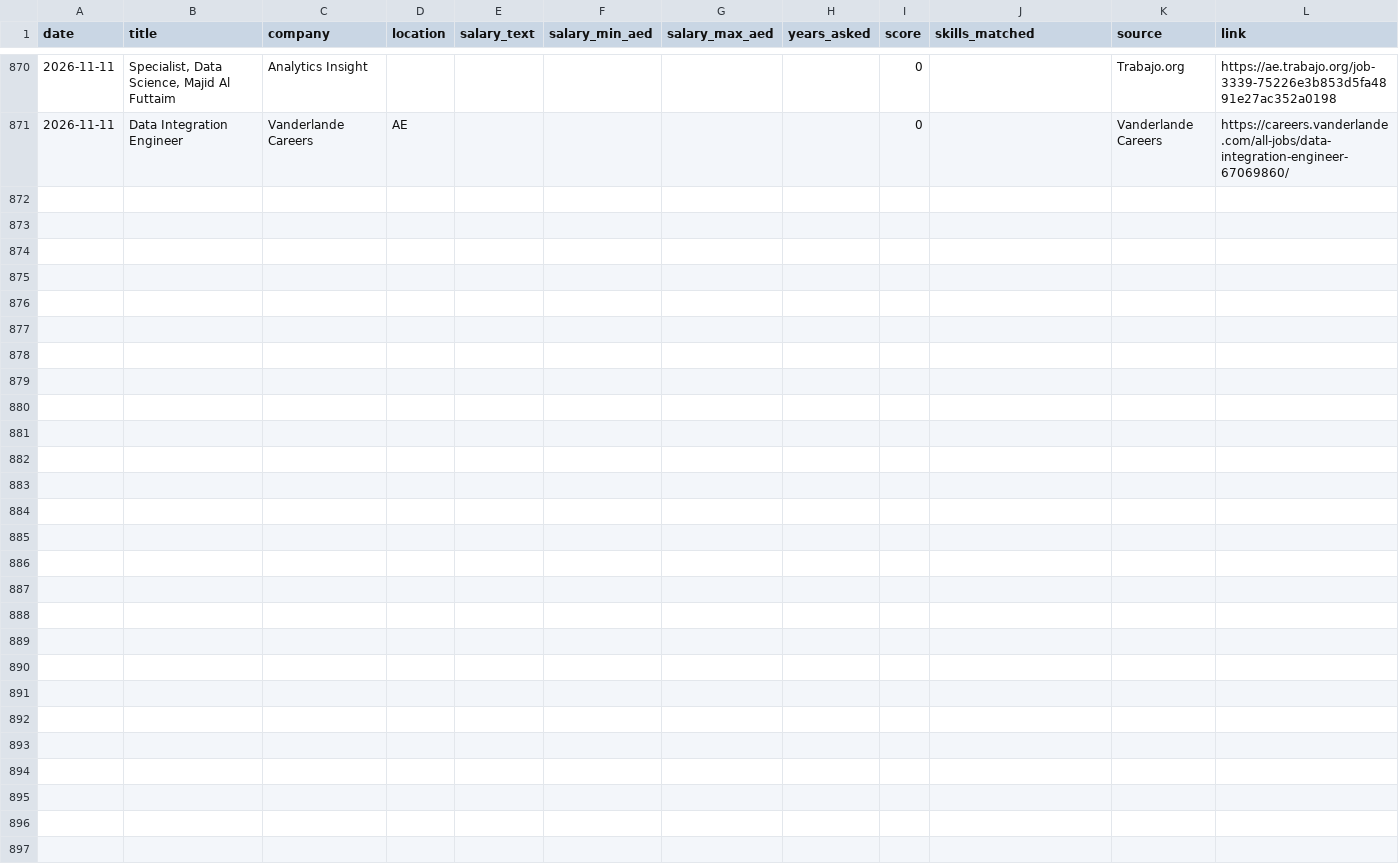
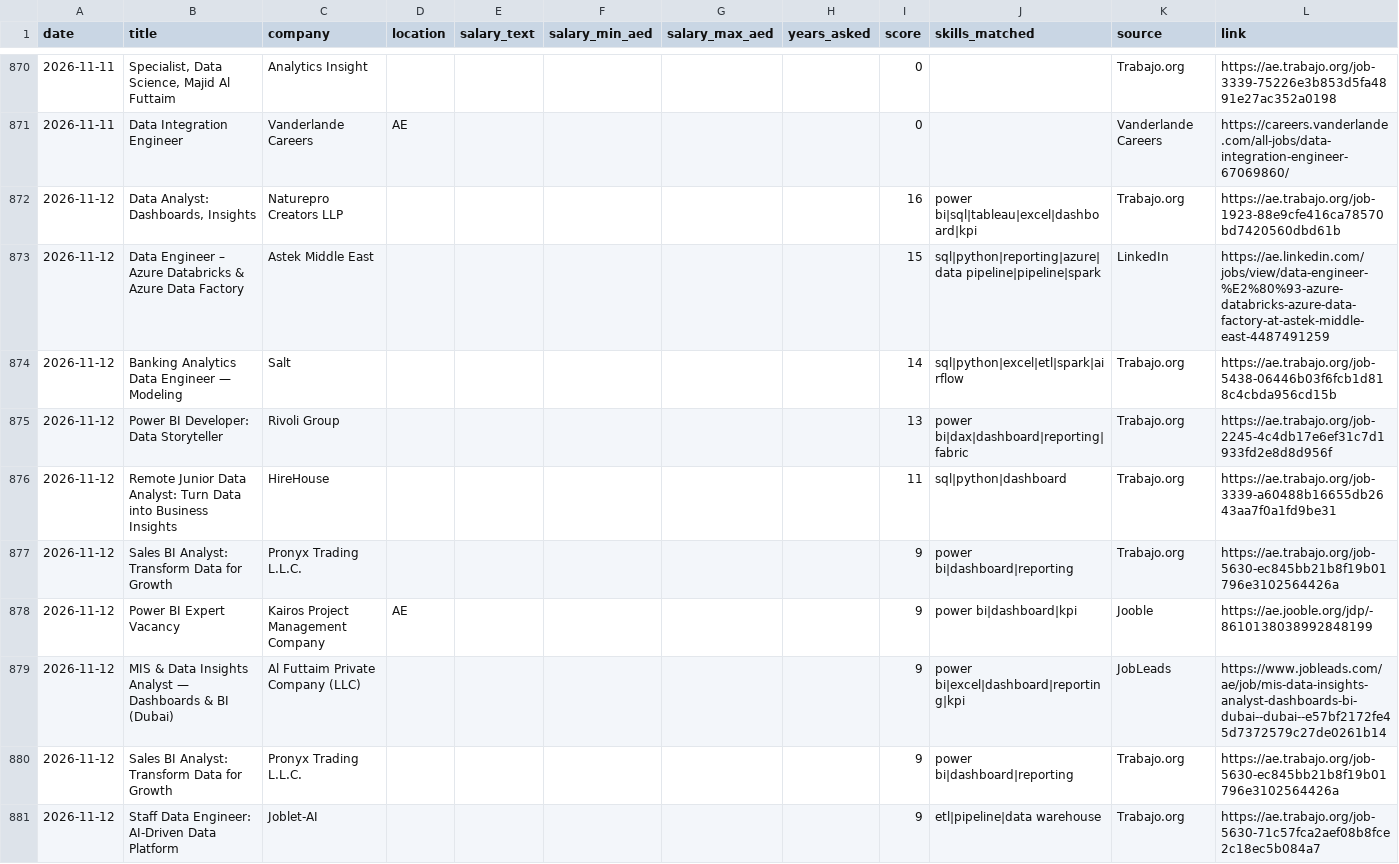
Before and after one commit to mahammadsarfraz575/dubai-jobs, a CSV file: jobs_log.csv, drawn as a sheet; only a part is shown, gaps mark what is left out; the diff covers the shown part only; the diff names each change by its address in the sheet, - before the commit and + after, or states it on an @@ line.

```diff
--- a/jobs_log.csv
+++ b/jobs_log.csv
+row 872: 2026-11-12 | Data Analyst: Dashboards, Insights | Naturepro Creators LLP |  |  |  |  |  | 16 | power bi|sql|tableau|excel|dashboard|kpi | Trabajo.org | https://ae.trabajo.org/job-1923-88e9cfe416ca78570bd7420560dbd61b
+row 873: 2026-11-12 | Data Engineer – Azure Databricks & Azure Data Factory | Astek Middle East |  |  |  |  |  | 15 | sql|python|reporting|azure|data pipeline|pipeline|spark | LinkedIn | https://ae.linkedin.com/jobs/view/data-engineer-%E2%80%93-azure-databricks-azure-data-factory-at-astek-middle-east-4487491259
+row 874: 2026-11-12 | Banking Analytics Data Engineer — Modeling | Salt |  |  |  |  |  | 14 | sql|python|excel|etl|spark|airflow | Trabajo.org | https://ae.trabajo.org/job-5438-06446b03f6fcb1d818c4cbda956cd15b
+row 875: 2026-11-12 | Power BI Developer: Data Storyteller | Rivoli Group |  |  |  |  |  | 13 | power bi|dax|dashboard|reporting|fabric | Trabajo.org | https://ae.trabajo.org/job-2245-4c4db17e6ef31c7d1933fd2e8d8d956f
+row 876: 2026-11-12 | Remote Junior Data Analyst: Turn Data into Business Insights | HireHouse |  |  |  |  |  | 11 | sql|python|dashboard | Trabajo.org | https://ae.trabajo.org/job-3339-a60488b16655db2643aa7f0a1fd9be31
+row 877: 2026-11-12 | Sales BI Analyst: Transform Data for Growth | Pronyx Trading L.L.C. |  |  |  |  |  | 9 | power bi|dashboard|reporting | Trabajo.org | https://ae.trabajo.org/job-5630-ec845bb21b8f19b01796e3102564426a
+row 878: 2026-11-12 | Power BI Expert Vacancy | Kairos Project Management Company | AE |  |  |  |  | 9 | power bi|dashboard|kpi | Jooble | https://ae.jooble.org/jdp/-8610138038992848199
+row 879: 2026-11-12 | MIS & Data Insights Analyst — Dashboards & BI (Dubai) | Al Futtaim Private Company (LLC) |  |  |  |  |  | 9 | power bi|excel|dashboard|reporting|kpi | JobLeads | https://www.jobleads.com/ae/job/mis-data-insights-analyst-dashboards-bi-dubai--dubai--e57bf2172fe45d7372579c27de0261b14
+row 880: 2026-11-12 | Sales BI Analyst: Transform Data for Growth | Pronyx Trading L.L.C. |  |  |  |  |  | 9 | power bi|dashboard|reporting | Trabajo.org | https://ae.trabajo.org/job-5630-ec845bb21b8f19b01796e3102564426a
+row 881: 2026-11-12 | Staff Data Engineer: AI-Driven Data Platform | Joblet-AI |  |  |  |  |  | 9 | etl|pipeline|data warehouse | Trabajo.org | https://ae.trabajo.org/job-5630-71c57fca2aef08b8fce2c18ec5b084a7
```
Also changed, not shown: 18 added rows elsewhere in this file, 1 other file.
